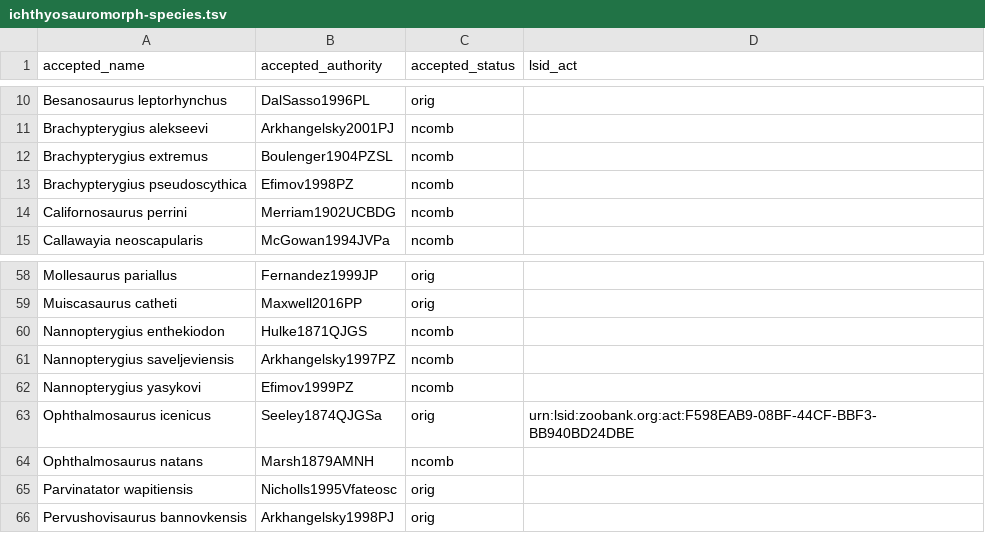
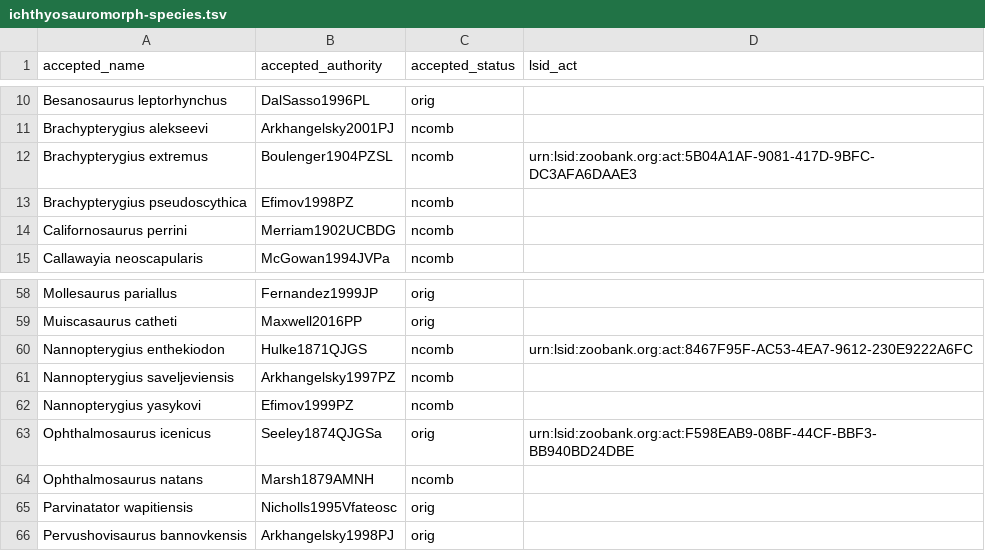
Before and after one commit to benjaminmoon/ichthyosaurs, a TSV file: ichthyosauromorph-taxonomy/ichthyosauromorph-species.tsv, drawn as a sheet; only a part is shown, gaps mark what is left out.

```diff
--- a/ichthyosauromorph-taxonomy/ichthyosauromorph-species.tsv
+++ b/ichthyosauromorph-taxonomy/ichthyosauromorph-species.tsv
@@ -11,3 +11,3 @@ Besanosaurus leptorhynchus	DalSasso1996PL	orig
 Brachypterygius alekseevi	Arkhangelsky2001PJ	ncomb	
-Brachypterygius extremus	Boulenger1904PZSL	ncomb	
+Brachypterygius extremus	Boulenger1904PZSL	ncomb	urn:lsid:zoobank.org:act:5B04A1AF-9081-417D-9BFC-DC3AFA6DAAE3
 Brachypterygius pseudoscythica	Efimov1998PZ	ncomb	
@@ -59,3 +59,3 @@ Mollesaurus pariallus	Fernandez1999JP	orig
 Muiscasaurus catheti	Maxwell2016PP	orig	
-Nannopterygius enthekiodon	Hulke1871QJGS	ncomb	
+Nannopterygius enthekiodon	Hulke1871QJGS	ncomb	urn:lsid:zoobank.org:act:8467F95F-AC53-4EA7-9612-230E9222A6FC
 Nannopterygius saveljeviensis	Arkhangelsky1997PZ	ncomb	
```
Also changed, not shown: ichthyosauromorph-taxonomy/ichthyosauromorph-synonymy.tsv, 4 other files.
